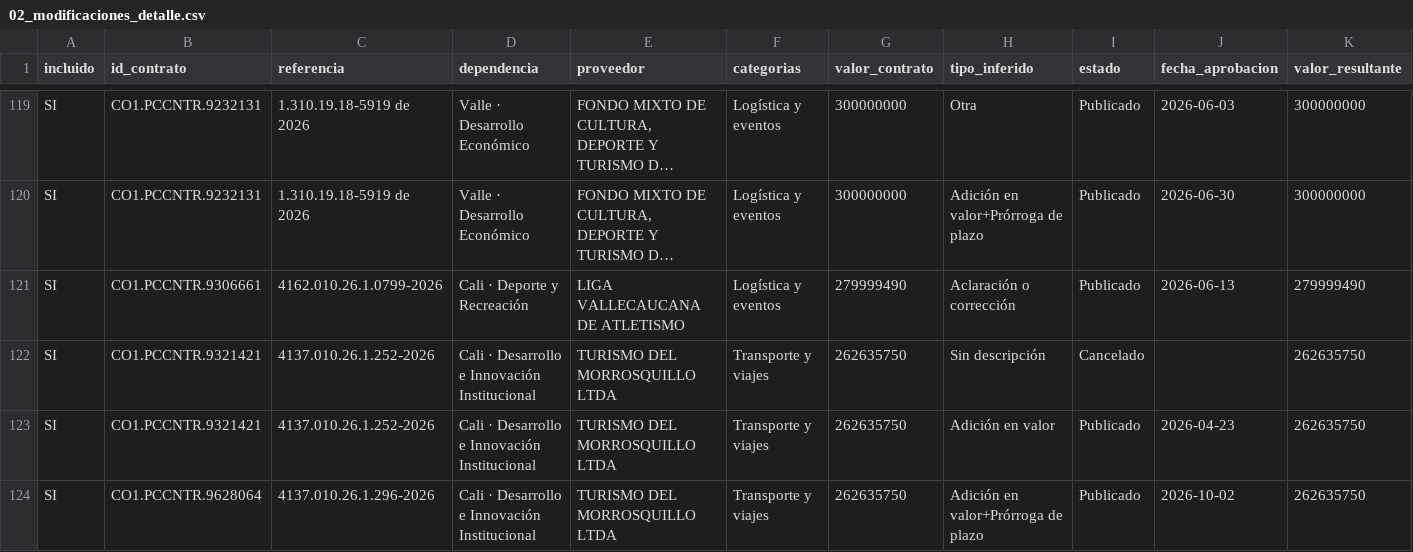
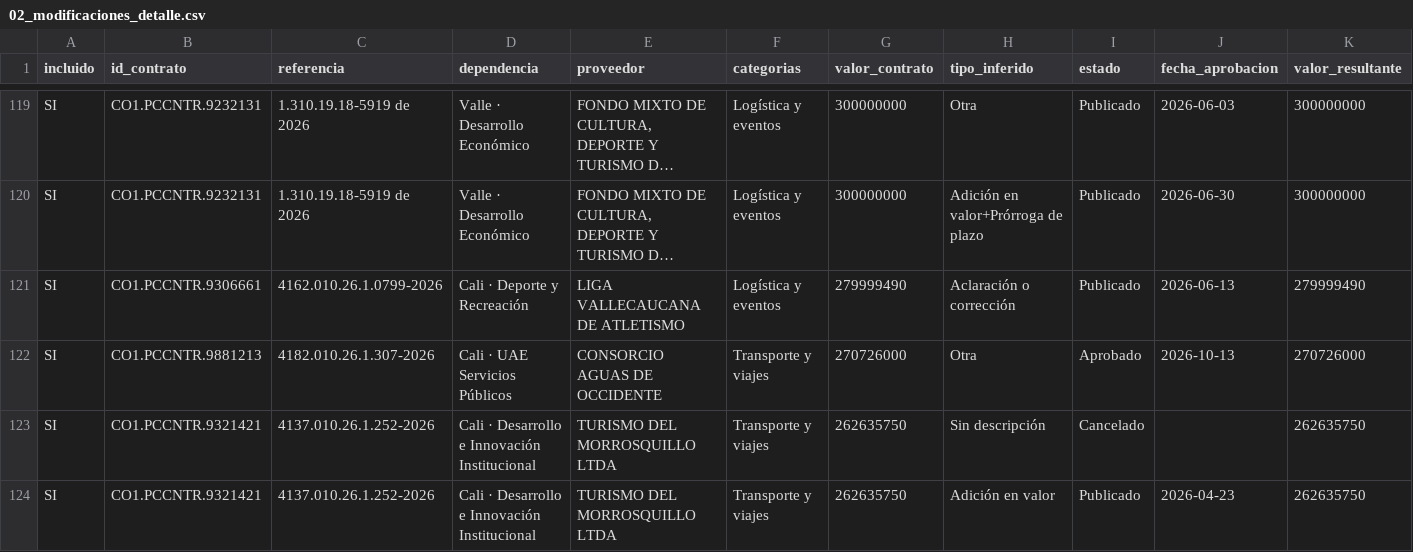
Before and after one commit to jlzmontenegro/contratacion-logistica-cali-valle, a CSV file: datos/02_modificaciones_detalle.csv, drawn as a sheet; only a part is shown, gaps mark what is left out; the shorter side is filled out with more unchanged rows; long unchanged cells end in …; rows hold the shown columns only; the diff names each change by its address in the sheet, - before the commit and + after, or states it on an @@ line.

```diff
--- a/datos/02_modificaciones_detalle.csv
+++ b/datos/02_modificaciones_detalle.csv
+row 122: SI | CO1.PCCNTR.9881213 | 4182.010.26.1.307-2026 | Cali · UAE Servicios Públicos | CONSORCIO AGUAS DE OCCIDENTE | Transporte y viajes | 270726000 | Otra | Aprobado | 2026-10-13 | 270726000
```
Also changed, not shown: datos/01_contratos_logistica.csv, 5 other files.
